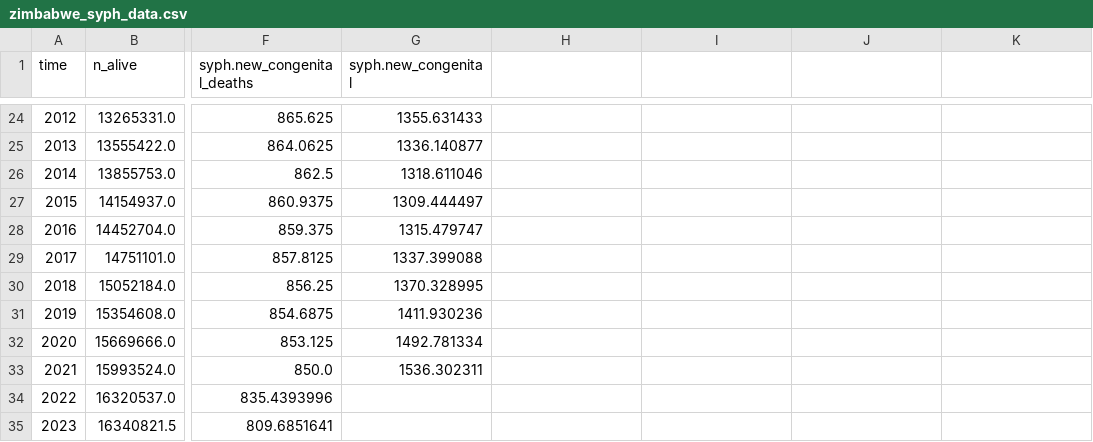
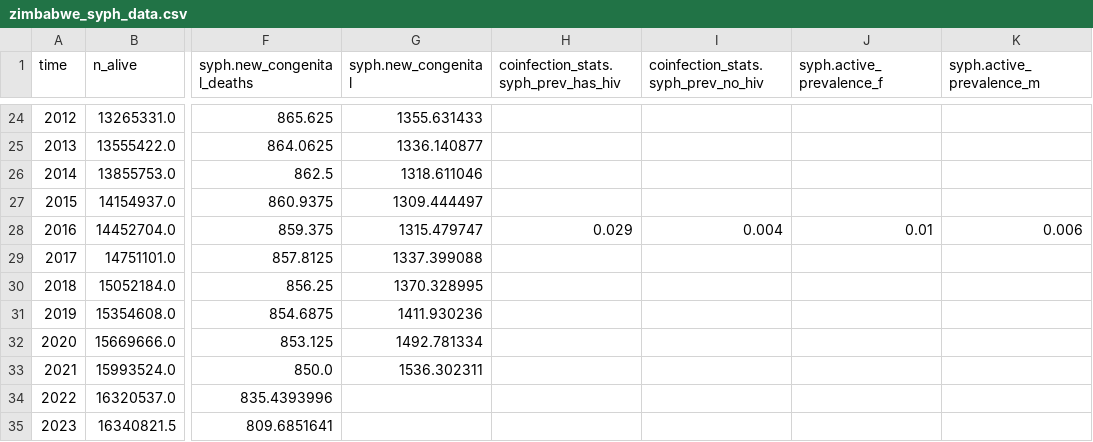
Before and after one commit to starsimhub/syph_dx_zim, a CSV file: data/zimbabwe_syph_data.csv, drawn as a sheet; only a part is shown, gaps mark what is left out; the diff names each change by its address in the sheet, - before the commit and + after, or states it on an @@ line.

Commit message:
add more zimphia data

```diff
--- a/data/zimbabwe_syph_data.csv
+++ b/data/zimbabwe_syph_data.csv
-H1: (empty)
+H1: coinfection_stats.syph_prev_has_hiv
-I1: (empty)
+I1: coinfection_stats.syph_prev_no_hiv
-J1: (empty)
+J1: syph.active_prevalence_f
-K1: (empty)
+K1: syph.active_prevalence_m
-H28: (empty)
+H28: 0.029
-I28: (empty)
+I28: 0.004
-J28 (syph.active_prevalence_f): (empty)
+J28 (syph.active_prevalence_f): 0.01
-K28 (syph.active_prevalence_m): (empty)
+K28 (syph.active_prevalence_m): 0.006
```
Also changed, not shown: 1 other file.
